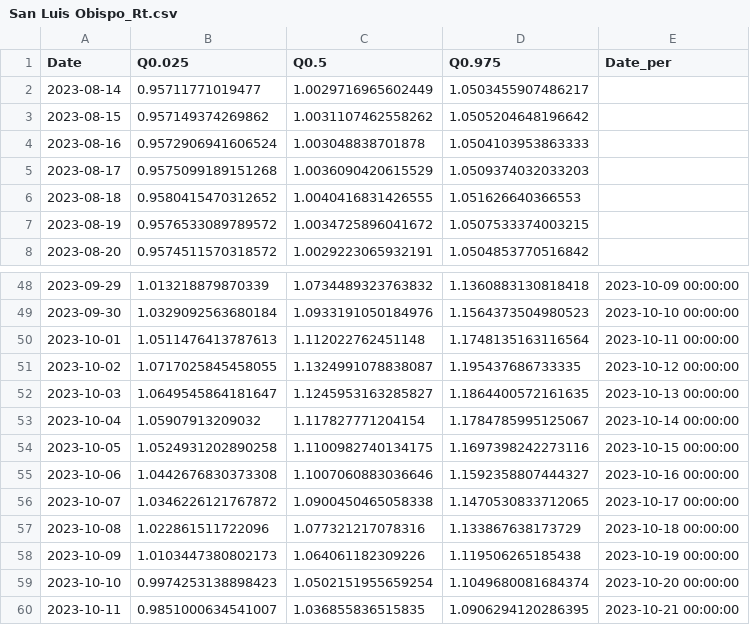
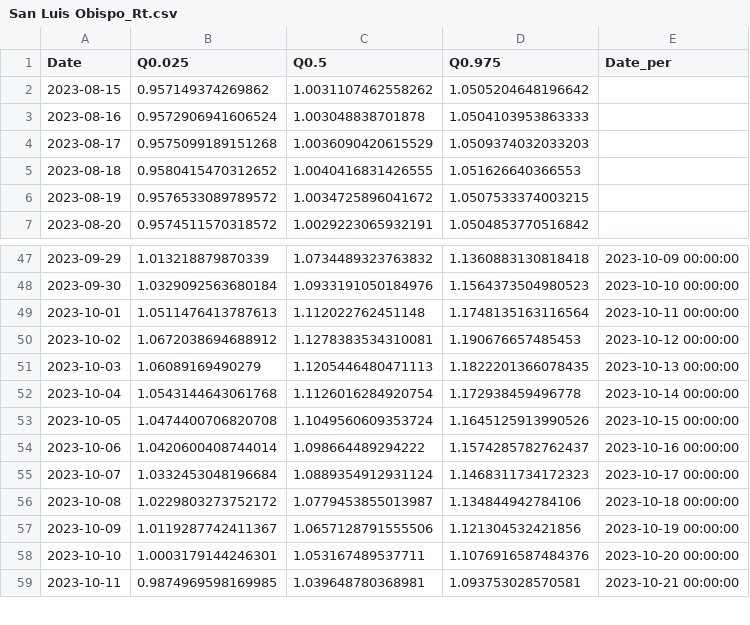
Before and after one commit to mdazatorres/Rt_COVID19_CA_counties_CALCAT, a CSV file: output_CALCAT/San Luis Obispo_Rt.csv, drawn as a sheet; only a part is shown, gaps mark what is left out; the diff covers the shown part only.

```diff
--- a/output_CALCAT/San Luis Obispo_Rt.csv
+++ b/output_CALCAT/San Luis Obispo_Rt.csv
@@ -1,3 +1,2 @@
 Date,Q0.025,Q0.5,Q0.975,Date_per
-2023-08-14,0.95711771019477,1.0029716965602449,1.0503455907486217,
 2023-08-15,0.957149374269862,1.0031107462558262,1.0505204648196642,
@@ -50,11 +49,11 @@ Date,Q0.025,Q0.5,Q0.975,Date_per
 2023-10-01,1.0511476413787613,1.112022762451148,1.1748135163116564,2023-10-11 00:00:00
-2023-10-02,1.0717025845458055,1.1324991078838087,1.195437686733335,2023-10-12 00:00:00
-2023-10-03,1.0649545864181647,1.1245953163285827,1.1864400572161635,2023-10-13 00:00:00
-2023-10-04,1.05907913209032,1.117827771204154,1.1784785995125067,2023-10-14 00:00:00
-2023-10-05,1.0524931202890258,1.1100982740134175,1.1697398242273116,2023-10-15 00:00:00
-2023-10-06,1.0442676830373308,1.1007060883036646,1.1592358807444327,2023-10-16 00:00:00
-2023-10-07,1.0346226121767872,1.0900450465058338,1.1470530833712065,2023-10-17 00:00:00
-2023-10-08,1.022861511722096,1.077321217078316,1.133867638173729,2023-10-18 00:00:00
-2023-10-09,1.0103447380802173,1.064061182309226,1.119506265185438,2023-10-19 00:00:00
-2023-10-10,0.9974253138898423,1.0502151955659254,1.1049680081684374,2023-10-20 00:00:00
-2023-10-11,0.9851000634541007,1.036855836515835,1.0906294120286395,2023-10-21 00:00:00
+2023-10-02,1.0672038694688912,1.1278383534310081,1.190676657485453,2023-10-12 00:00:00
+2023-10-03,1.06089169490279,1.1205446480471113,1.1822201366078435,2023-10-13 00:00:00
+2023-10-04,1.0543144643061768,1.1126016284920754,1.172938459496778,2023-10-14 00:00:00
+2023-10-05,1.0474400706820708,1.1049560609353724,1.1645125913990526,2023-10-15 00:00:00
+2023-10-06,1.0420600408744014,1.098664489294222,1.1574285782762437,2023-10-16 00:00:00
+2023-10-07,1.0332453048196684,1.0889354912931124,1.1468311734172323,2023-10-17 00:00:00
+2023-10-08,1.0229803273752172,1.0779453855013987,1.134844942784106,2023-10-18 00:00:00
+2023-10-09,1.0119287742411367,1.0657128791555506,1.121304532421856,2023-10-19 00:00:00
+2023-10-10,1.0003179144246301,1.053167489537711,1.1076916587484376,2023-10-20 00:00:00
+2023-10-11,0.9874969598169985,1.039648780368981,1.093753028570581,2023-10-21 00:00:00
```
Also changed, not shown: 14 added rows and 24 edited cells elsewhere in this file, output_CALCAT/Contra Costa_Rt.csv, output_CALCAT/Fresno_Rt.csv, 28 other files.
